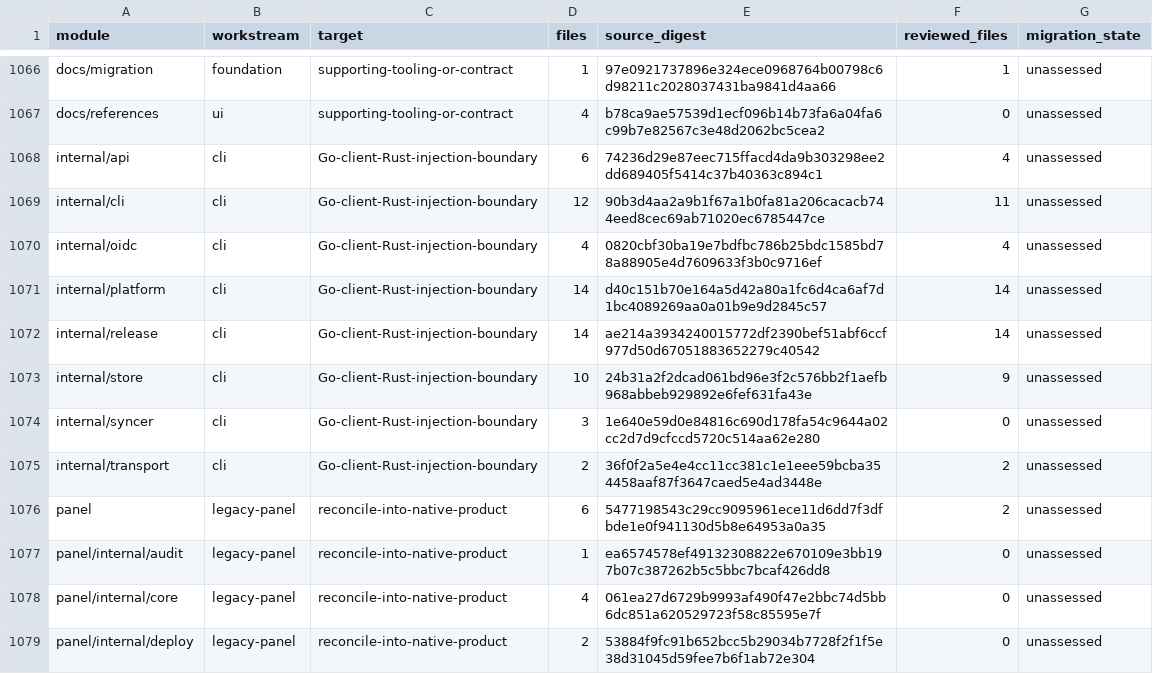
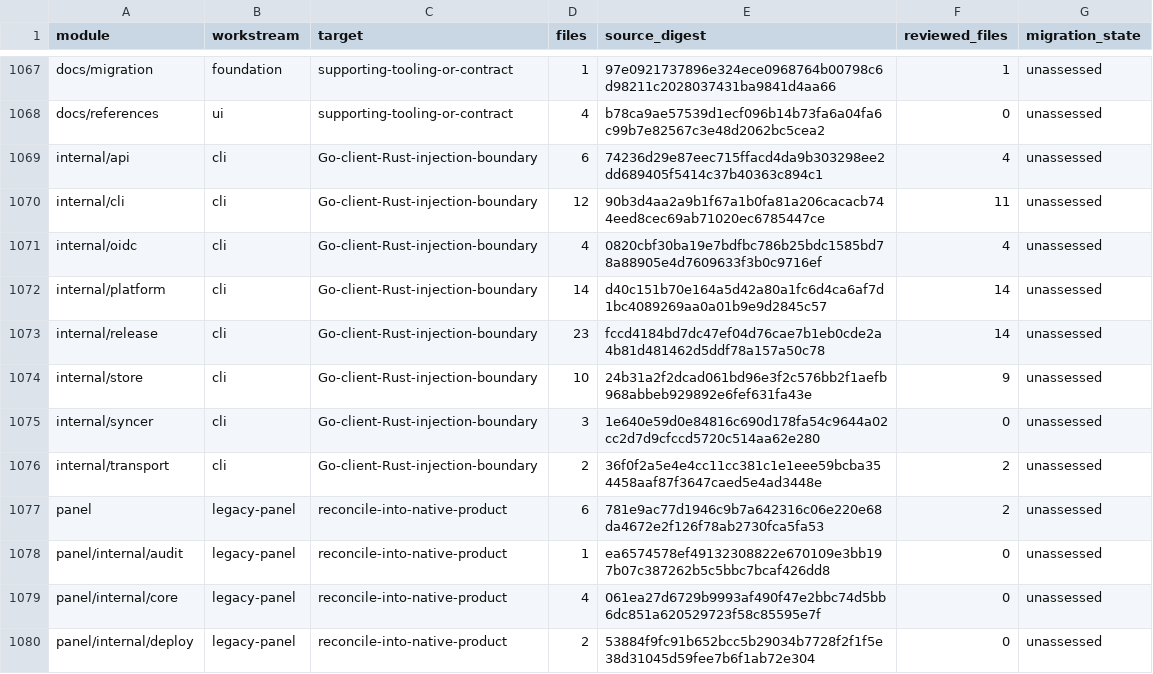
Before and after one commit to shippinAI/vaultix, a TSV file: docs/migration/generated/modules.tsv, drawn as a sheet; only a part is shown, gaps mark what is left out; the diff covers the shown part only.

```diff
--- a/docs/migration/generated/modules.tsv
+++ b/docs/migration/generated/modules.tsv
@@ -1071,3 +1072,3 @@ internal/oidc	cli	Go-client-Rust-injection-boundary	4	0820cbf30ba19e7bdfbc786b25
 internal/platform	cli	Go-client-Rust-injection-boundary	14	d40c151b70e164a5d42a80a1fc6d4ca6af7d1bc4089269aa0a01b9e9d2845c57	14	unassessed
-internal/release	cli	Go-client-Rust-injection-boundary	14	ae214a3934240015772df2390bef51abf6ccf977d50d67051883652279c40542	14	unassessed
+internal/release	cli	Go-client-Rust-injection-boundary	23	fccd4184bd7dc47ef04d76cae7b1eb0cde2a4b81d481462d5ddf78a157a50c78	14	unassessed
 internal/store	cli	Go-client-Rust-injection-boundary	10	24b31a2f2dcad061bd96e3f2c576bb2f1aefb968abbeb929892e6fef631fa43e	9	unassessed
@@ -1075,3 +1076,3 @@ internal/syncer	cli	Go-client-Rust-injection-boundary	3	1e640e59d0e84816c690d178
 internal/transport	cli	Go-client-Rust-injection-boundary	2	36f0f2a5e4e4cc11cc381c1e1eee59bcba354458aaf87f3647caed5e4ad3448e	2	unassessed
-panel	legacy-panel	reconcile-into-native-product	6	5477198543c29cc9095961ece11d6dd7f3dfbde1e0f941130d5b8e64953a0a35	2	unassessed
+panel	legacy-panel	reconcile-into-native-product	6	781e9ac77d1946c9b7a642316c06e220e68da4672e2f126f78ab2730fca5fa53	2	unassessed
 panel/internal/audit	legacy-panel	reconcile-into-native-product	1	ea6574578ef49132308822e670109e3bb197b07c387262b5c5bbc7bcaf426dd8	0	unassessed
```
Also changed, not shown: 2 added rows and 23 edited cells elsewhere in this file, 6 other files.
